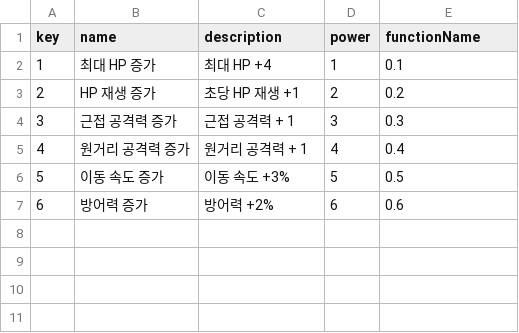
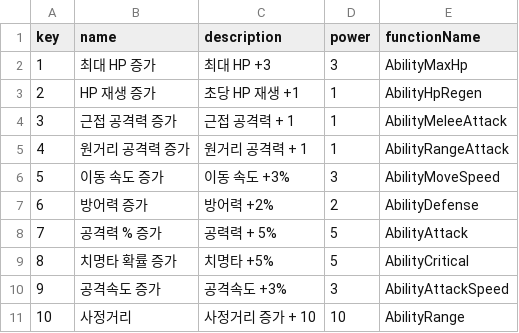
Before and after one commit to Kunwo-sim/Cat_Survivor, a CSV file: Assets/Resources/Ability.csv, drawn as a sheet.

```diff
--- a/Assets/Resources/Ability.csv
+++ b/Assets/Resources/Ability.csv
@@ -1,7 +1,11 @@
 key,name,description,power,functionName
-1,최대 HP 증가,최대 HP +4,1,0.1
-2,HP 재생 증가,초당 HP 재생 +1,2,0.2
-3,근접 공격력 증가,근접 공격력 + 1,3,0.3
-4,원거리 공격력 증가,원거리 공격력 + 1,4,0.4
-5,이동 속도 증가,이동 속도 +3%,5,0.5
-6,방어력 증가,방어력 +2%,6,0.6
+1,최대 HP 증가,최대 HP +3,3,AbilityMaxHp
+2,HP 재생 증가,초당 HP 재생 +1,1,AbilityHpRegen
+3,근접 공격력 증가,근접 공격력 + 1,1,AbilityMeleeAttack
+4,원거리 공격력 증가,원거리 공격력 + 1,1,AbilityRangeAttack
+5,이동 속도 증가,이동 속도 +3%,3,AbilityMoveSpeed
+6,방어력 증가,방어력 +2%,2,AbilityDefense
+7,공격력 % 증가,공력력 + 5%,5,AbilityAttack
+8,치명타 확률 증가,치명타 +5%,5,AbilityCritical
+9,공격속도 증가,공격속도 +3%,3,AbilityAttackSpeed
+10,사정거리,사정거리 증가 + 10,10,AbilityRange
```
Also changed, not shown: 7 other files.
